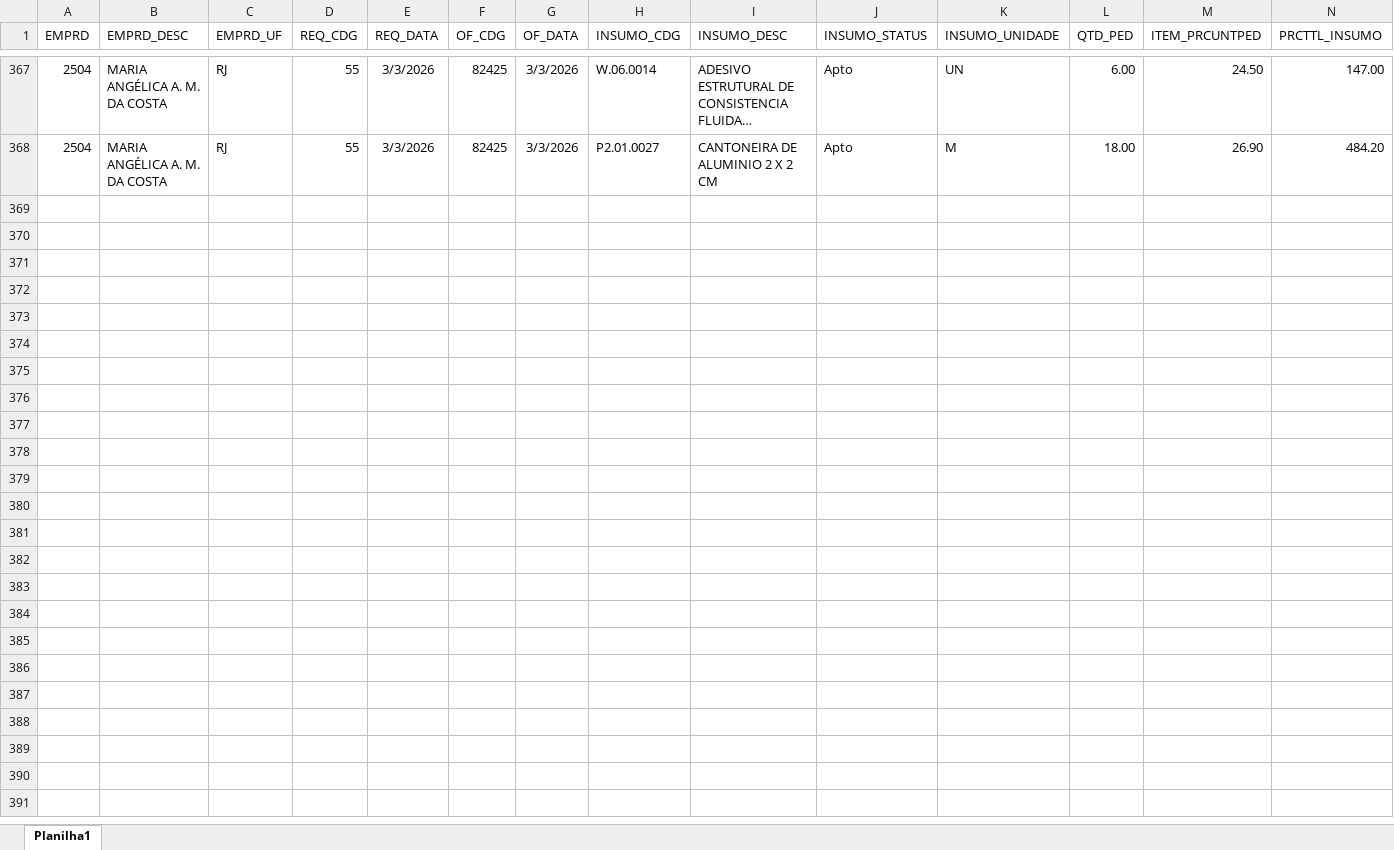
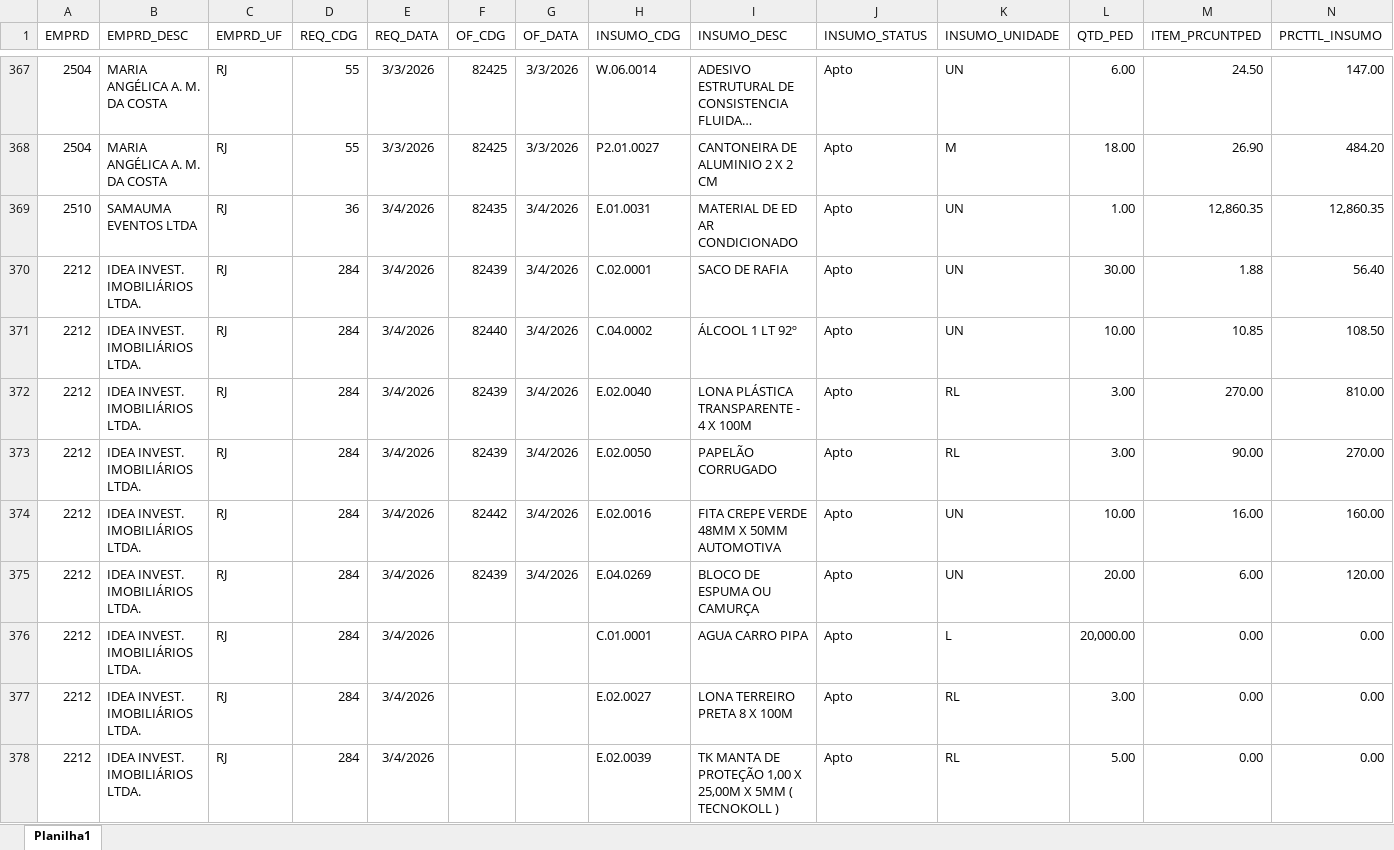
Before and after one commit to Mgiglio98/acompanhamento-requisicoes, an Excel workbook: AcompReq.xlsx, sheet Planilha1, drawn as a sheet; only a part is shown, gaps mark what is left out; long unchanged cells end in …; values as stored, in another font and other column widths than the file's, no borders; rows hold the shown columns only; the diff covers the shown part only; the diff names each change by its address in the sheet, - before the commit and + after, or states it on an @@ line.

Commit message:
Add files via upload

```diff
--- a/AcompReq.xlsx (sheet Planilha1)
+++ b/AcompReq.xlsx (sheet Planilha1)
+row 369: 2510 | SAMAUMA EVENTOS LTDA | RJ | 36 | 3/4/2026 | 82435 | 3/4/2026 | E.01.0031 | MATERIAL DE ED AR CONDICIONADO | Apto | UN | 1.00 | 12,860.35 | 12,860.35
+row 370: 2212 | IDEA INVEST. IMOBILIÁRIOS LTDA. | RJ | 284 | 3/4/2026 | 82439 | 3/4/2026 | C.02.0001 | SACO DE RAFIA | Apto | UN | 30.00 | 1.88 | 56.40
+row 371: 2212 | IDEA INVEST. IMOBILIÁRIOS LTDA. | RJ | 284 | 3/4/2026 | 82440 | 3/4/2026 | C.04.0002 | ÁLCOOL 1 LT 92º | Apto | UN | 10.00 | 10.85 | 108.50
+row 372: 2212 | IDEA INVEST. IMOBILIÁRIOS LTDA. | RJ | 284 | 3/4/2026 | 82439 | 3/4/2026 | E.02.0040 | LONA PLÁSTICA TRANSPARENTE - 4 X 100M | Apto | RL | 3.00 | 270.00 | 810.00
+row 373: 2212 | IDEA INVEST. IMOBILIÁRIOS LTDA. | RJ | 284 | 3/4/2026 | 82439 | 3/4/2026 | E.02.0050 | PAPELÃO CORRUGADO | Apto | RL | 3.00 | 90.00 | 270.00
+row 374: 2212 | IDEA INVEST. IMOBILIÁRIOS LTDA. | RJ | 284 | 3/4/2026 | 82442 | 3/4/2026 | E.02.0016 | FITA CREPE VERDE 48MM X 50MM AUTOMOTIVA | Apto | UN | 10.00 | 16.00 | 160.00
+row 375: 2212 | IDEA INVEST. IMOBILIÁRIOS LTDA. | RJ | 284 | 3/4/2026 | 82439 | 3/4/2026 | E.04.0269 | BLOCO DE ESPUMA OU CAMURÇA | Apto | UN | 20.00 | 6.00 | 120.00
+row 376: 2212 | IDEA INVEST. IMOBILIÁRIOS LTDA. | RJ | 284 | 3/4/2026 |  |  | C.01.0001 | AGUA CARRO PIPA | Apto | L | 20,000.00 | 0.00 | 0.00
+row 377: 2212 | IDEA INVEST. IMOBILIÁRIOS LTDA. | RJ | 284 | 3/4/2026 |  |  | E.02.0027 | LONA TERREIRO PRETA 8 X 100M | Apto | RL | 3.00 | 0.00 | 0.00
+row 378: 2212 | IDEA INVEST. IMOBILIÁRIOS LTDA. | RJ | 284 | 3/4/2026 |  |  | E.02.0039 | TK MANTA DE PROTEÇÃO 1,00 X 25,00M X 5MM ( TECNOKOLL ) | Apto | RL | 5.00 | 0.00 | 0.00
```
Also changed, not shown: 16 added rows elsewhere in this sheet.
